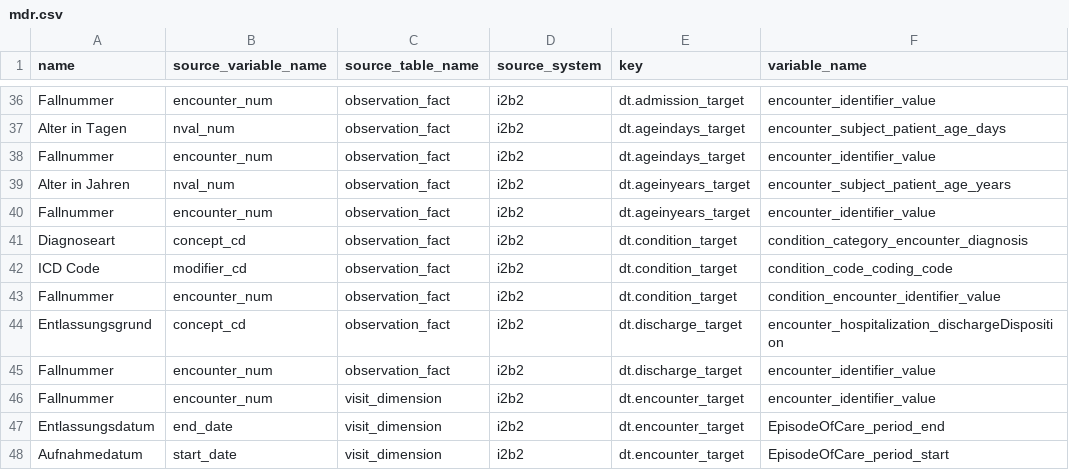
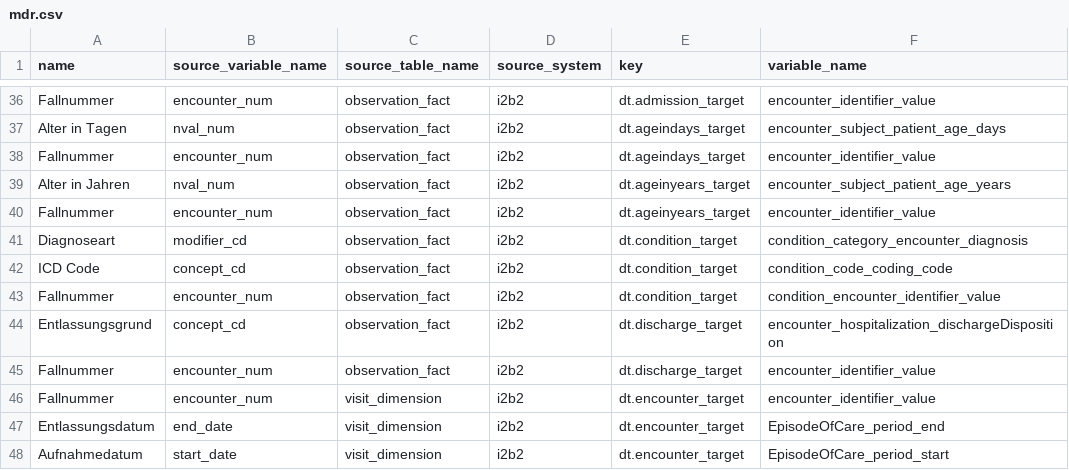
Before and after one commit to miracum/dqa-miracumdqa, a CSV file: DQA_Tool/app/_utilities/MDR/mdr.csv, drawn as a sheet; only a part is shown, gaps mark what is left out; the diff names each change by its address in the sheet, - before the commit and + after, or states it on an @@ line.

```diff
--- a/DQA_Tool/app/_utilities/MDR/mdr.csv
+++ b/DQA_Tool/app/_utilities/MDR/mdr.csv
-B41 (source_variable_name): concept_cd
+B41 (source_variable_name): modifier_cd
-B42 (source_variable_name): modifier_cd
+B42 (source_variable_name): concept_cd
```
Also changed, not shown: 2 other files.
